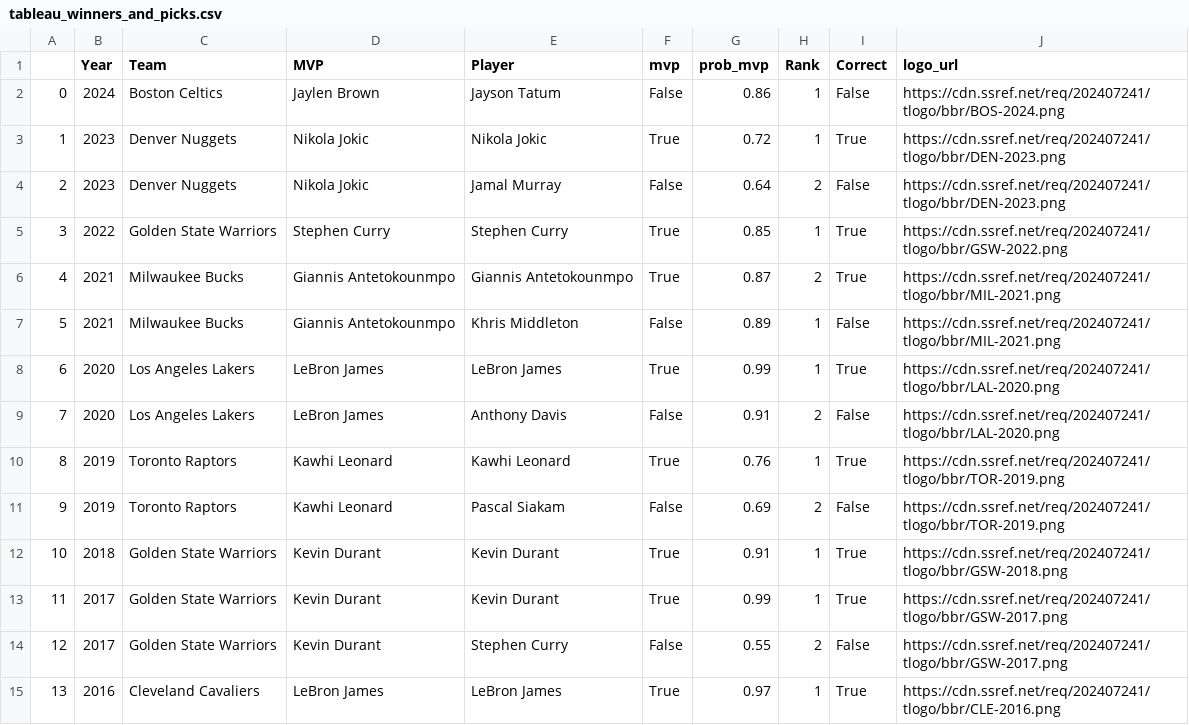
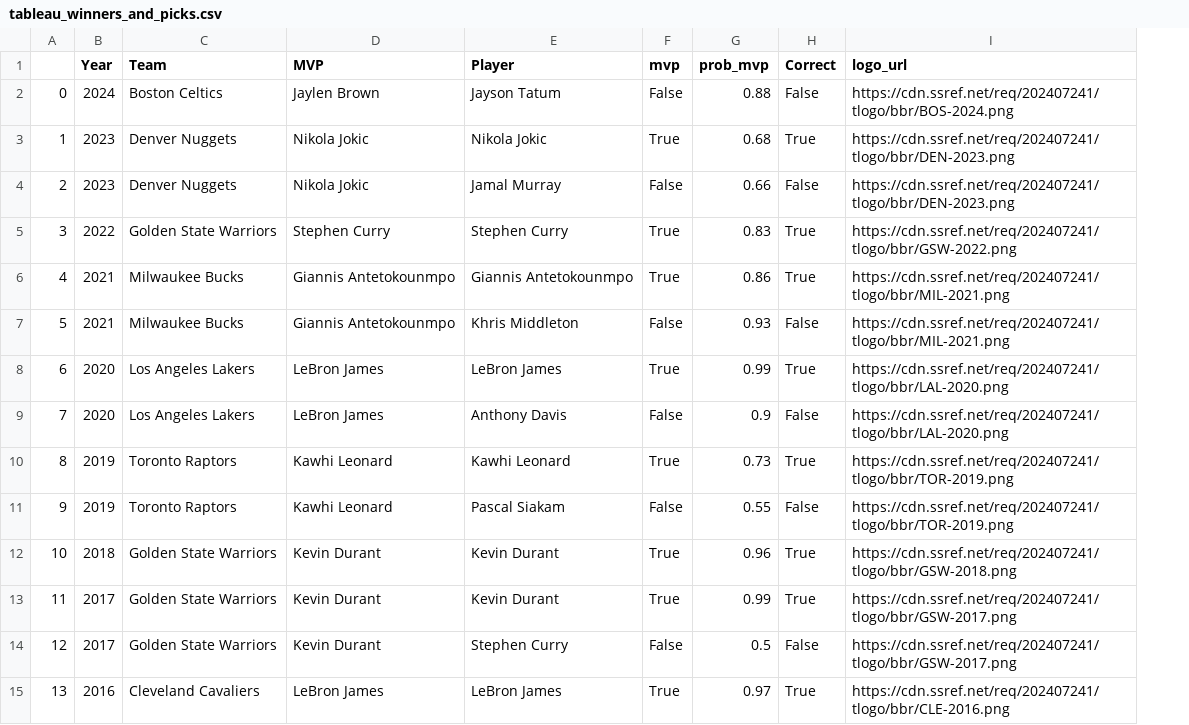
Before and after one commit to NFordUMass/finalsmvp, a CSV file: output/tableau_winners_and_picks.csv, drawn as a sheet; only a part is shown; removed rows and columns are numbered as before the commit, all else as after; the diff covers the shown part only; the diff names each change by its address in the sheet, - before the commit and + after, or states it on an @@ line.

```diff
--- a/output/tableau_winners_and_picks.csv
+++ b/output/tableau_winners_and_picks.csv
-column H (Rank), rows 2-15: 1 | 1 | 2 | 1 | 2 | 1 | 1 | 2 | 1 | 2 | 1 | 1 | 2 | 1
-G2 (prob_mvp): 0.86
+G2 (prob_mvp): 0.88
-G3 (prob_mvp): 0.72
+G3 (prob_mvp): 0.68
-G4 (prob_mvp): 0.64
+G4 (prob_mvp): 0.66
-G5 (prob_mvp): 0.85
+G5 (prob_mvp): 0.83
-G6 (prob_mvp): 0.87
+G6 (prob_mvp): 0.86
-G7 (prob_mvp): 0.89
+G7 (prob_mvp): 0.93
-G9 (prob_mvp): 0.91
+G9 (prob_mvp): 0.9
-G10 (prob_mvp): 0.76
+G10 (prob_mvp): 0.73
-G11 (prob_mvp): 0.69
+G11 (prob_mvp): 0.55
-G12 (prob_mvp): 0.91
+G12 (prob_mvp): 0.96
-G14 (prob_mvp): 0.55
+G14 (prob_mvp): 0.5
```
Also changed, not shown: 6 added rows, 2 removed rows, 46 edited cells and row numbers in column A elsewhere in this file, output/machine_learning_mistakes.csv, output/tableau_table_archive.csv, 8 other files.
